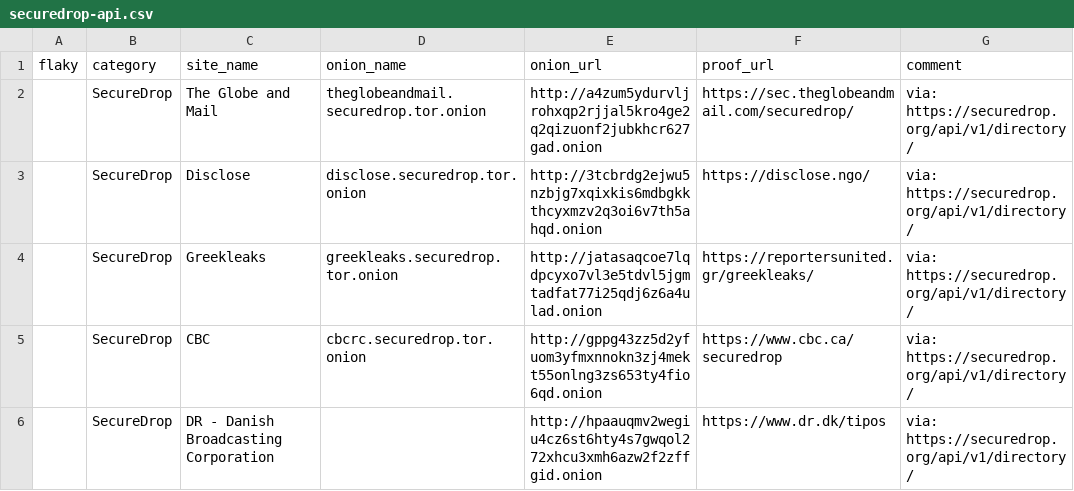
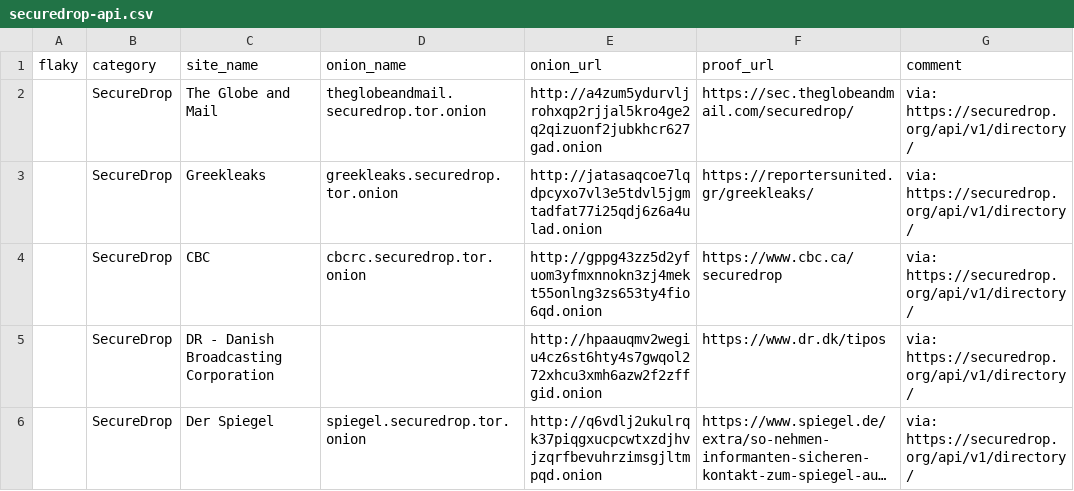
Before and after one commit to alecmuffett/real-world-onion-sites, a CSV file: securedrop-api.csv, drawn as a sheet; only a part is shown; the shorter side is filled out with more unchanged rows; long unchanged cells end in ….

```diff
--- a/securedrop-api.csv
+++ b/securedrop-api.csv
@@ -2,3 +2,2 @@ flaky,category,site_name,onion_name,onion_url,proof_url,comment
 ,SecureDrop,The Globe and Mail,theglobeandmail.securedrop.tor.onion,http://a4zum5ydurvljrohxqp2rjjal5kro4ge2q2qizuonf2jubkhcr627gad.onion,https://sec.theglobeandmail.com/securedrop/,via: https://securedrop.org/api/v1/directory/
-,SecureDrop,Disclose,disclose.securedrop.tor.onion,http://3tcbrdg2ejwu5nzbjg7xqixkis6mdbgkkthcyxmzv2q3oi6v7th5ahqd.onion,https://disclose.ngo/,via: https://securedrop.org/api/v1/directory/
 ,SecureDrop,Greekleaks,greekleaks.securedrop.tor.onion,http://jatasaqcoe7lqdpcyxo7vl3e5tdvl5jgmtadfat77i25qdj6z6a4ulad.onion,https://reportersunited.gr/greekleaks/,via: https://securedrop.org/api/v1/directory/
```
Also changed, not shown: 1 other file.
